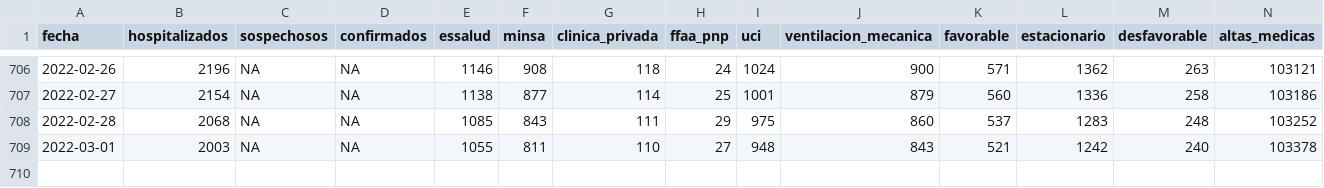
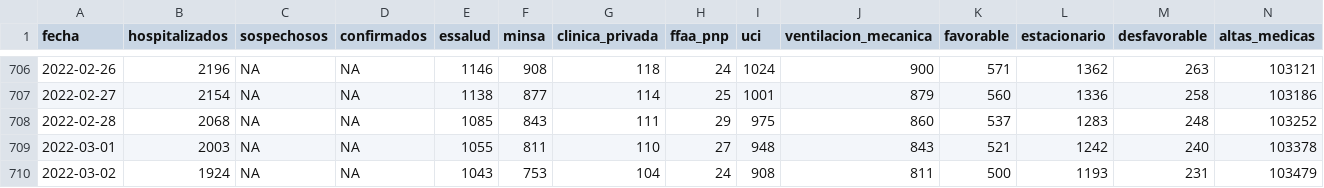
Before and after one commit to jmcastagnetto/covid-19-peru-data, a CSV file: datos/covid-19-peru-detalle-hospitalizados.csv, drawn as a sheet; only a part is shown, gaps mark what is left out; rows hold the shown columns only; the diff names each change by its address in the sheet, - before the commit and + after, or states it on an @@ line.

Commit message:
Datos del 2022-03-02, extraídos del reporte de DGE y comunicado 870 del MINSA

```diff
--- a/datos/covid-19-peru-detalle-hospitalizados.csv
+++ b/datos/covid-19-peru-detalle-hospitalizados.csv
+row 710: 2022-03-02 | 1924 | NA | NA | 1043 | 753 | 104 | 24 | 908 | 811 | 500 | 1193 | 231 | 103479
```
Also changed, not shown: 9 other files.
